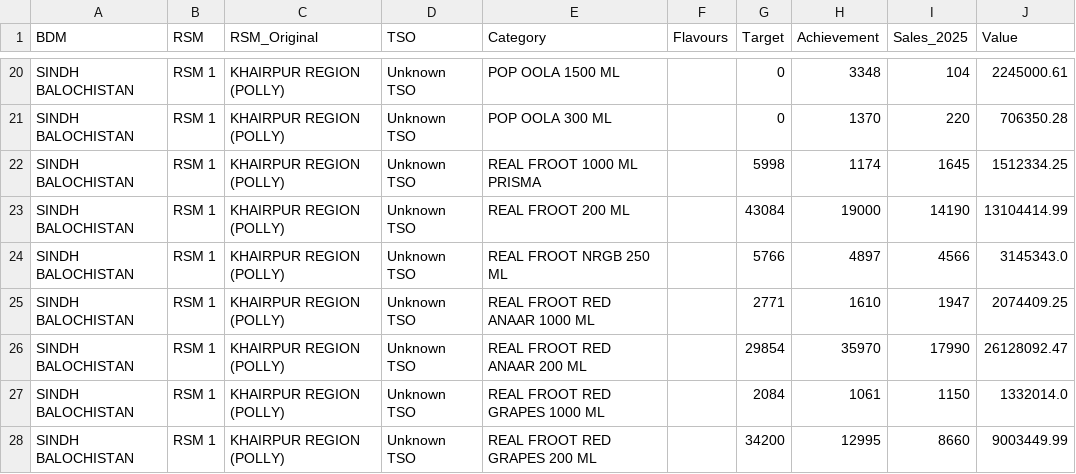
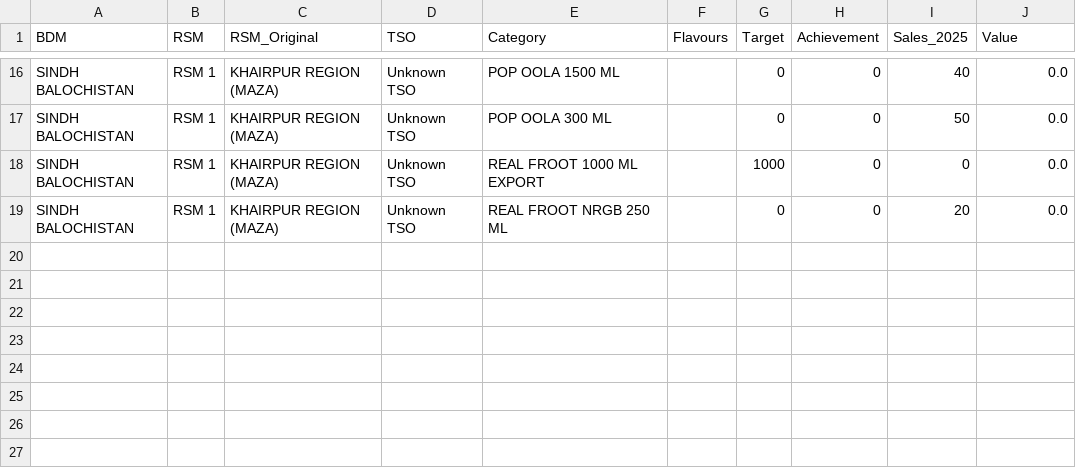
Before and after one commit to adeelrashid12/popular-dashboard, a CSV file: sales_database.csv, drawn as a sheet; only a part is shown, gaps mark what is left out; removed rows and columns are numbered as before the commit, all else as after; the diff covers the shown part only; the diff names each change by its address in the sheet, - before the commit and + after, or states it on an @@ line.

Commit message:
Auto-update sales database

```diff
--- a/sales_database.csv
+++ b/sales_database.csv
-C16:C18 (RSM_Original): KHAIRPUR REGION (POLLY)
+C16:C18 (RSM_Original): KHAIRPUR REGION (MAZA)
-H16 (Achievement): 3348
+H16 (Achievement): 0
-I16 (Sales_2025): 104
+I16 (Sales_2025): 40
-J16 (Value): 2245000.61
+J16 (Value): 0.0
-H17 (Achievement): 1370
+H17 (Achievement): 0
-I17 (Sales_2025): 220
+I17 (Sales_2025): 50
-J17 (Value): 706350.28
+J17 (Value): 0.0
-E18 (Category): REAL FROOT 1000 ML PRISMA
+E18 (Category): REAL FROOT 1000 ML EXPORT
-G18 (Target): 5998
+G18 (Target): 1000
-H18 (Achievement): 1174
+H18 (Achievement): 0
-I18 (Sales_2025): 1645
+I18 (Sales_2025): 0
-J18 (Value): 1512334.25
+J18 (Value): 0.0
-row 23: SINDH BALOCHISTAN | RSM 1 | KHAIRPUR REGION (POLLY) | Unknown TSO | REAL FROOT 200 ML |  | 43084 | 19000 | 14190 | 13104414.99
-C19 (RSM_Original): KHAIRPUR REGION (POLLY)
+C19 (RSM_Original): KHAIRPUR REGION (MAZA)
-G19 (Target): 5766
+G19 (Target): 0
-H19 (Achievement): 4897
+H19 (Achievement): 0
-I19 (Sales_2025): 4566
+I19 (Sales_2025): 20
-J19 (Value): 3145343.0
+J19 (Value): 0.0
-row 25: SINDH BALOCHISTAN | RSM 1 | KHAIRPUR REGION (POLLY) | Unknown TSO | REAL FROOT RED ANAAR 1000 ML |  | 2771 | 1610 | 1947 | 2074409.25
-row 26: SINDH BALOCHISTAN | RSM 1 | KHAIRPUR REGION (POLLY) | Unknown TSO | REAL FROOT RED ANAAR 200 ML |  | 29854 | 35970 | 17990 | 26128092.47
-row 27: SINDH BALOCHISTAN | RSM 1 | KHAIRPUR REGION (POLLY) | Unknown TSO | REAL FROOT RED GRAPES 1000 ML |  | 2084 | 1061 | 1150 | 1332014.0
-row 28: SINDH BALOCHISTAN | RSM 1 | KHAIRPUR REGION (POLLY) | Unknown TSO | REAL FROOT RED GRAPES 200 ML |  | 34200 | 12995 | 8660 | 9003449.99
```
Also changed, not shown: 4 removed rows and 68 edited cells elsewhere in this file.
